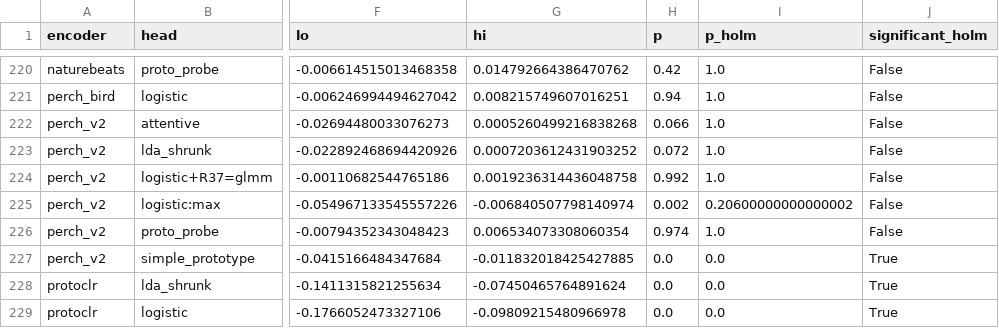
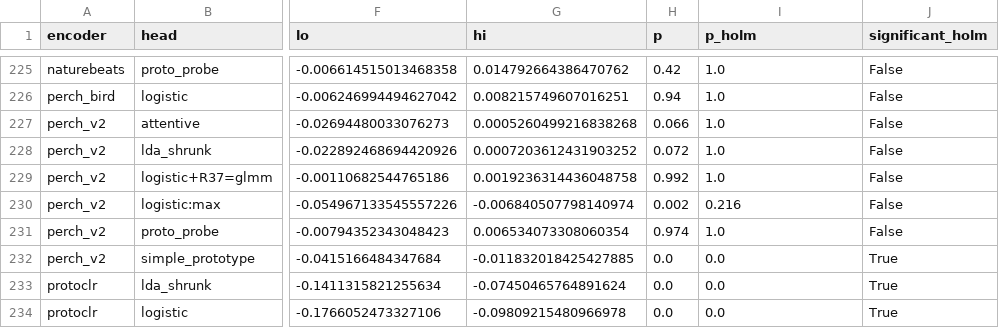
Before and after one commit to Rumble-Paw-Patrol/Grenouille, a CSV file: documentation/benchmarks/2026-09-30_anuraset_encodeurs/donnees/comparaisons.csv, drawn as a sheet; only a part is shown, gaps mark what is left out; addresses are those after the commit; the diff covers the shown part only; the diff names each change by its address in the sheet, - before the commit and + after, or states it on an @@ line.

```diff
--- a/documentation/benchmarks/2026-09-30_anuraset_encodeurs/donnees/comparaisons.csv
+++ b/documentation/benchmarks/2026-09-30_anuraset_encodeurs/donnees/comparaisons.csv
-I230 (p_holm): 0.20600000000000002
+I230 (p_holm): 0.216
```
Also changed, not shown: 5 added rows and 16 edited cells elsewhere in this file, documentation/benchmarks/2026-09-30_anuraset_encodeurs/donnees/comparaisons_meilleur_libre.csv, documentation/benchmarks/2026-09-30_anuraset_encodeurs/donnees/meilleures.csv, 10 other files.
